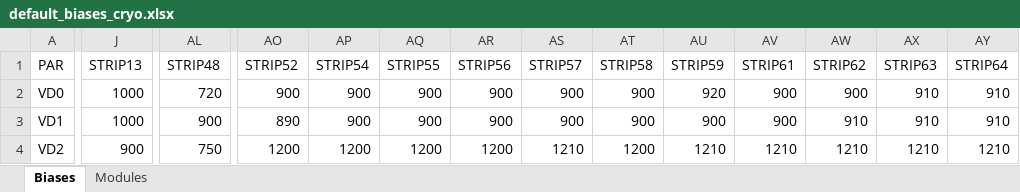
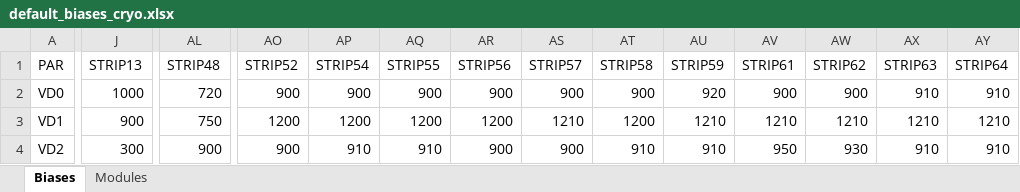
Before and after one commit to lspestrip/striptease, an Excel workbook: data/default_biases_cryo.xlsx, sheet Biases, drawn as a sheet; only a part is shown, gaps mark what is left out; values as stored, in another font and other column widths than the file's, no borders; the diff covers the shown part only; the diff names each change by its address in the sheet, - before the commit and + after, or states it on an @@ line.

Commit message:
Fix cryo biases for amplifiers

```diff
--- a/data/default_biases_cryo.xlsx (sheet Biases)
+++ b/data/default_biases_cryo.xlsx (sheet Biases)
-J3 (STRIP13): 1000
+J3 (STRIP13): 900
-AL3 (STRIP48): 900
+AL3 (STRIP48): 750
-AO3 (STRIP52): 890
+AO3 (STRIP52): 1200
-AP3 (STRIP54): 900
+AP3 (STRIP54): 1200
-AQ3 (STRIP55): 900
+AQ3 (STRIP55): 1200
-AR3 (STRIP56): 900
+AR3 (STRIP56): 1200
-AS3 (STRIP57): 900
+AS3 (STRIP57): 1210
-AT3 (STRIP58): 900
+AT3 (STRIP58): 1200
-AU3 (STRIP59): 900
+AU3 (STRIP59): 1210
-AV3 (STRIP61): 900
+AV3 (STRIP61): 1210
-AW3 (STRIP62): 910
+AW3 (STRIP62): 1210
-AX3 (STRIP63): 910
+AX3 (STRIP63): 1210
-AY3 (STRIP64): 910
+AY3 (STRIP64): 1210
-J4 (STRIP13): 900
+J4 (STRIP13): 300
-AL4 (STRIP48): 750
+AL4 (STRIP48): 900
-AO4 (STRIP52): 1200
+AO4 (STRIP52): 900
-AP4 (STRIP54): 1200
+AP4 (STRIP54): 910
-AQ4 (STRIP55): 1200
+AQ4 (STRIP55): 910
-AR4 (STRIP56): 1200
+AR4 (STRIP56): 900
-AS4 (STRIP57): 1210
+AS4 (STRIP57): 900
-AT4 (STRIP58): 1200
+AT4 (STRIP58): 910
-AU4 (STRIP59): 1210
+AU4 (STRIP59): 910
-AV4 (STRIP61): 1210
+AV4 (STRIP61): 950
-AW4 (STRIP62): 1210
+AW4 (STRIP62): 930
-AX4 (STRIP63): 1210
+AX4 (STRIP63): 910
-AY4 (STRIP64): 1210
+AY4 (STRIP64): 910
```
Also changed, not shown: 4 added rows, 4 removed rows and 96 edited cells elsewhere in this sheet.
